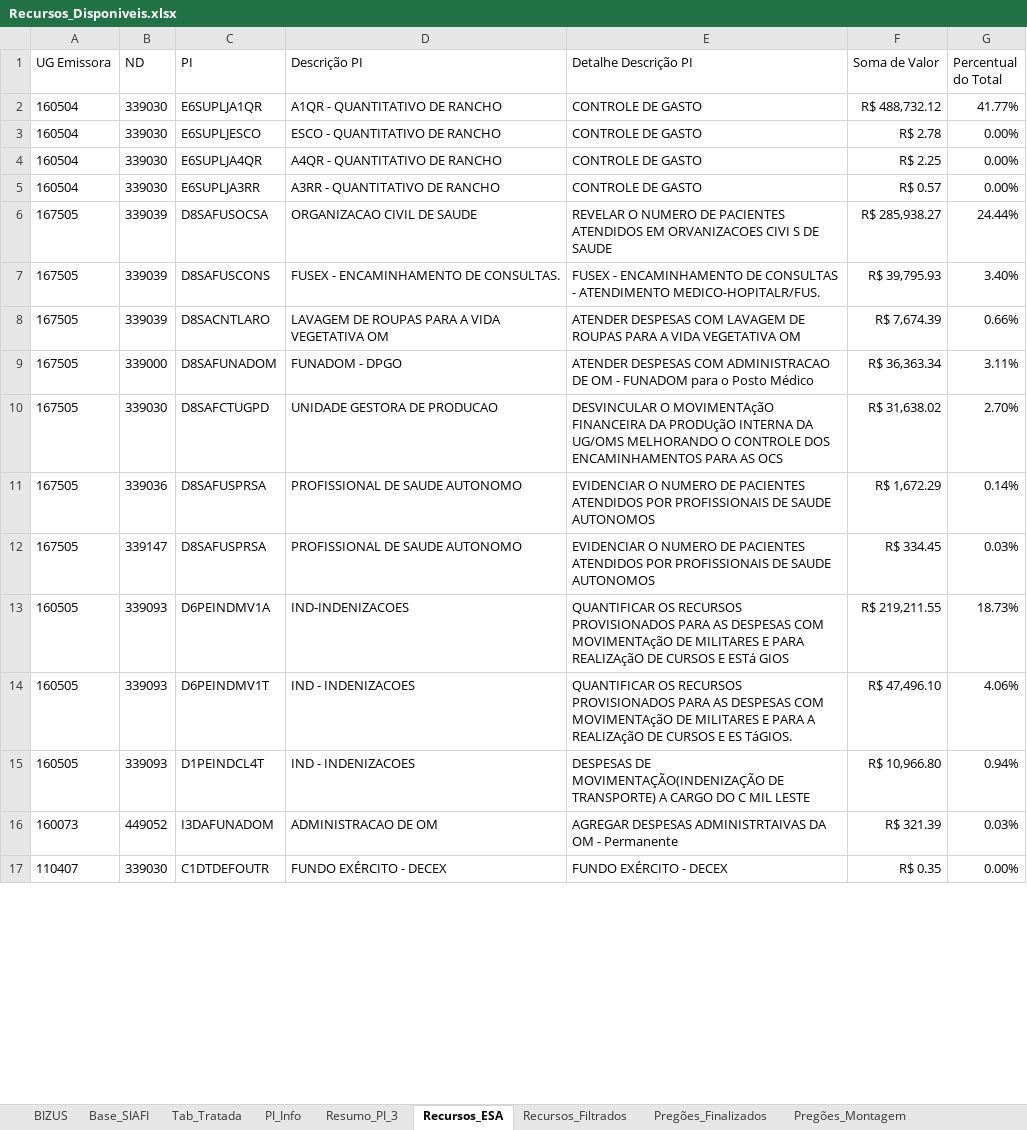
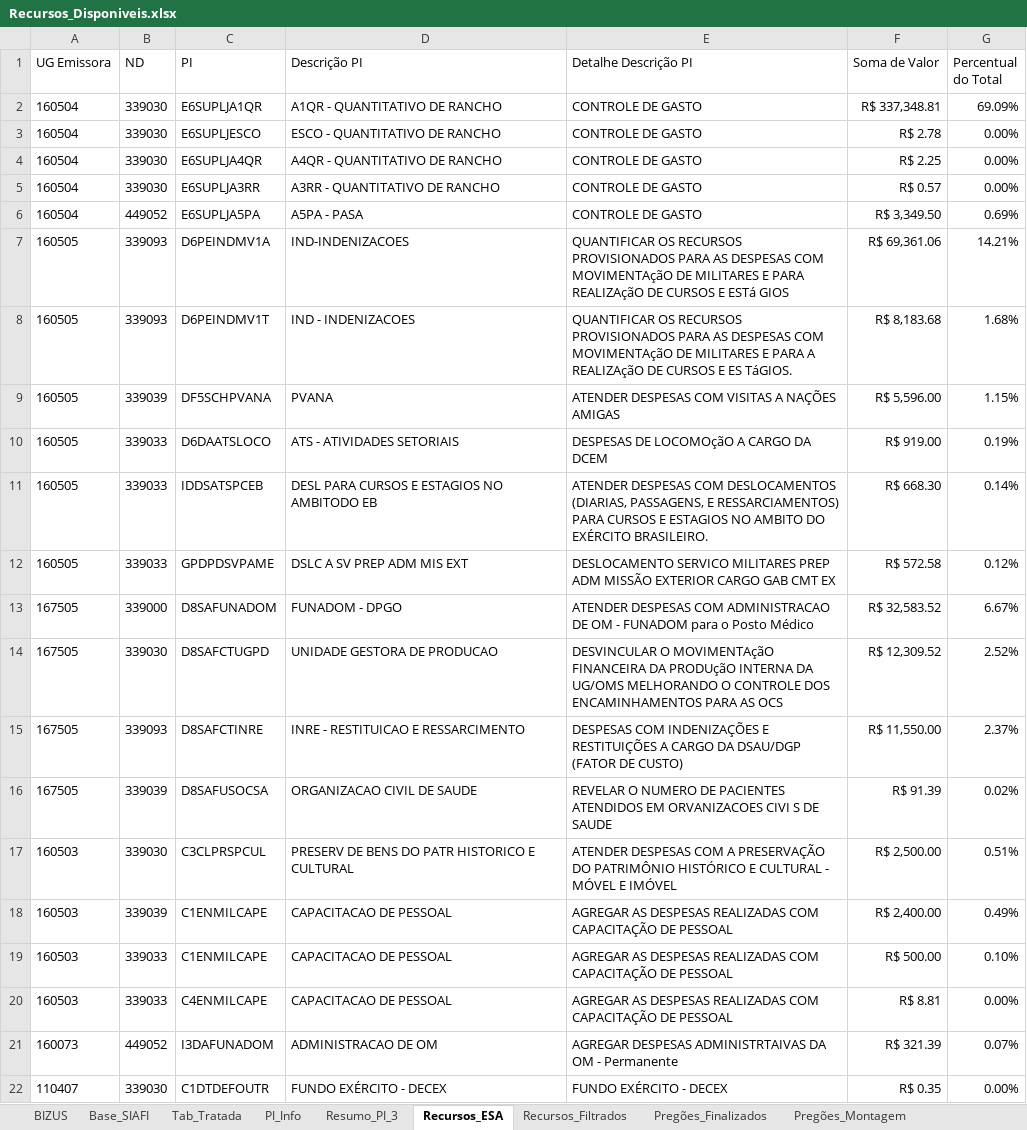
Before and after one commit to DiogoPqdt/Dashboard_ESA, an Excel workbook: base_dados/Recursos_Disponiveis.xlsx, sheet Recursos_ESA, drawn as a sheet; only a part is shown; values as stored, in another font and other column widths than the file's, no borders; conditional formats not drawn; removed rows and columns are numbered as before the commit, all else as after; the diff covers the shown part only; the diff names each change by its address in the sheet, - before the commit and + after, or states it on an @@ line.

```diff
--- a/base_dados/Recursos_Disponiveis.xlsx (sheet Recursos_ESA)
+++ b/base_dados/Recursos_Disponiveis.xlsx (sheet Recursos_ESA)
-F2 (Soma de Valor): R$ 488,732.12
+F2 (Soma de Valor): R$ 337,348.81
-G2 (Percentual do Total): 41.77%
+G2 (Percentual do Total): 69.09%
-row 6: 167505 | 339039 | D8SAFUSOCSA | ORGANIZACAO CIVIL DE SAUDE | REVELAR O NUMERO DE PACIENTES ATENDIDOS EM ORVANIZACOES CIVI S DE SAUDE | R$ 285,938.27 | 24.44%
-row 7: 167505 | 339039 | D8SAFUSCONS | FUSEX - ENCAMINHAMENTO DE CONSULTAS. | FUSEX - ENCAMINHAMENTO DE CONSULTAS - ATENDIMENTO MEDICO-HOPITALR/FUS. | R$ 39,795.93 | 3.40%
-row 8: 167505 | 339039 | D8SACNTLARO | LAVAGEM DE ROUPAS PARA A VIDA VEGETATIVA OM | ATENDER DESPESAS COM LAVAGEM DE ROUPAS PARA A VIDA VEGETATIVA OM | R$ 7,674.39 | 0.66%
+row 6: 160504 | 449052 | E6SUPLJA5PA | A5PA - PASA | CONTROLE DE GASTO | R$ 3,349.50 | 0.69%
+row 7: 160505 | 339093 | D6PEINDMV1A | IND-INDENIZACOES | QUANTIFICAR OS RECURSOS PROVISIONADOS PARA AS DESPESAS COM MOVIMENTAçãO DE MILITARES E PARA REALIZAçãO DE CURSOS E ESTá GIOS | R$ 69,361.06 | 14.21%
+row 8: 160505 | 339093 | D6PEINDMV1T | IND - INDENIZACOES | QUANTIFICAR OS RECURSOS PROVISIONADOS PARA AS DESPESAS COM MOVIMENTAçãO DE MILITARES E PARA A REALIZAçãO DE CURSOS E ES TáGIOS. | R$ 8,183.68 | 1.68%
+row 9: 160505 | 339039 | DF5SCHPVANA | PVANA | ATENDER DESPESAS COM VISITAS A NAÇÕES AMIGAS | R$ 5,596.00 | 1.15%
+row 10: 160505 | 339033 | D6DAATSLOCO | ATS - ATIVIDADES SETORIAIS | DESPESAS DE LOCOMOçãO A CARGO DA DCEM | R$ 919.00 | 0.19%
+row 11: 160505 | 339033 | IDDSATSPCEB | DESL PARA CURSOS E ESTAGIOS NO AMBITODO EB | ATENDER DESPESAS COM DESLOCAMENTOS (DIARIAS, PASSAGENS, E RESSARCIAMENTOS) PARA CURSOS E ESTAGIOS NO AMBITO DO EXÉRCITO BRASILEIRO. | R$ 668.30 | 0.14%
+row 12: 160505 | 339033 | GPDPDSVPAME | DSLC A SV PREP ADM MIS EXT | DESLOCAMENTO SERVICO MILITARES PREP ADM MISSÃO EXTERIOR CARGO GAB CMT EX | R$ 572.58 | 0.12%
-F13 (Soma de Valor): R$ 36,363.34
+F13 (Soma de Valor): R$ 32,583.52
-G13 (Percentual do Total): 3.11%
+G13 (Percentual do Total): 6.67%
-F14 (Soma de Valor): R$ 31,638.02
+F14 (Soma de Valor): R$ 12,309.52
-G14 (Percentual do Total): 2.70%
+G14 (Percentual do Total): 2.52%
+row 15: 167505 | 339093 | D8SAFCTINRE | INRE - RESTITUICAO E RESSARCIMENTO | DESPESAS COM INDENIZAÇÕES E RESTITUIÇÕES A CARGO DA DSAU/DGP (FATOR DE CUSTO) | R$ 11,550.00 | 2.37%
-B16 (ND): 339036
+B16 (ND): 339039
-C16 (PI): D8SAFUSPRSA
+C16 (PI): D8SAFUSOCSA
-D16 (Descrição PI): PROFISSIONAL DE SAUDE AUTONOMO
+D16 (Descrição PI): ORGANIZACAO CIVIL DE SAUDE
-E16 (Detalhe Descrição PI): EVIDENCIAR O NUMERO DE PACIENTES ATENDIDOS POR PROFISSIONAIS DE SAUDE AUTONOMOS
+E16 (Detalhe Descrição PI): REVELAR O NUMERO DE PACIENTES ATENDIDOS EM ORVANIZACOES CIVI S DE SAUDE
-F16 (Soma de Valor): R$ 1,672.29
+F16 (Soma de Valor): R$ 91.39
-G16 (Percentual do Total): 0.14%
+G16 (Percentual do Total): 0.02%
-row 12: 167505 | 339147 | D8SAFUSPRSA | PROFISSIONAL DE SAUDE AUTONOMO | EVIDENCIAR O NUMERO DE PACIENTES ATENDIDOS POR PROFISSIONAIS DE SAUDE AUTONOMOS | R$ 334.45 | 0.03%
-row 13: 160505 | 339093 | D6PEINDMV1A | IND-INDENIZACOES | QUANTIFICAR OS RECURSOS PROVISIONADOS PARA AS DESPESAS COM MOVIMENTAçãO DE MILITARES E PARA REALIZAçãO DE CURSOS E ESTá GIOS | R$ 219,211.55 | 18.73%
-row 14: 160505 | 339093 | D6PEINDMV1T | IND - INDENIZACOES | QUANTIFICAR OS RECURSOS PROVISIONADOS PARA AS DESPESAS COM MOVIMENTAçãO DE MILITARES E PARA A REALIZAçãO DE CURSOS E ES TáGIOS. | R$ 47,496.10 | 4.06%
-row 15: 160505 | 339093 | D1PEINDCL4T | IND - INDENIZACOES | DESPESAS DE MOVIMENTAÇÃO(INDENIZAÇÃO DE TRANSPORTE) A CARGO DO C MIL LESTE | R$ 10,966.80 | 0.94%
+row 17: 160503 | 339030 | C3CLPRSPCUL | PRESERV DE BENS DO PATR HISTORICO E CULTURAL | ATENDER DESPESAS COM A PRESERVAÇÃO DO PATRIMÔNIO HISTÓRICO E CULTURAL - MÓVEL E IMÓVEL | R$ 2,500.00 | 0.51%
+row 18: 160503 | 339039 | C1ENMILCAPE | CAPACITACAO DE PESSOAL | AGREGAR AS DESPESAS REALIZADAS COM CAPACITAÇÃO DE PESSOAL | R$ 2,400.00 | 0.49%
+row 19: 160503 | 339033 | C1ENMILCAPE | CAPACITACAO DE PESSOAL | AGREGAR AS DESPESAS REALIZADAS COM CAPACITAÇÃO DE PESSOAL | R$ 500.00 | 0.10%
+row 20: 160503 | 339033 | C4ENMILCAPE | CAPACITACAO DE PESSOAL | AGREGAR AS DESPESAS REALIZADAS COM CAPACITAÇÃO DE PESSOAL | R$ 8.81 | 0.00%
-G21 (Percentual do Total): 0.03%
+G21 (Percentual do Total): 0.07%
```
Also changed, not shown: 2 removed rows elsewhere in this sheet, sheet Recursos_Filtrados, sheet Tab_Tratada, sheet Pregões_Vigentes, sheet Base_SIAFI, sheet PI_Info, sheet Resumo_PI_3, notebook/empenhos_2024_liquidar.xlsx, notebook/empenhos_mais_60_dias.xlsx, 11 other files.
